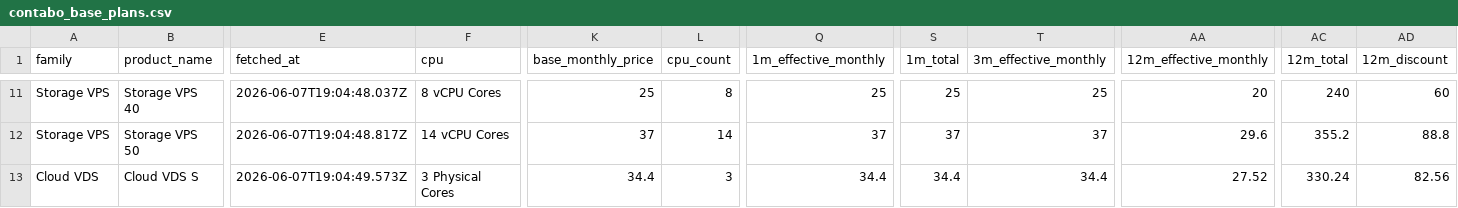
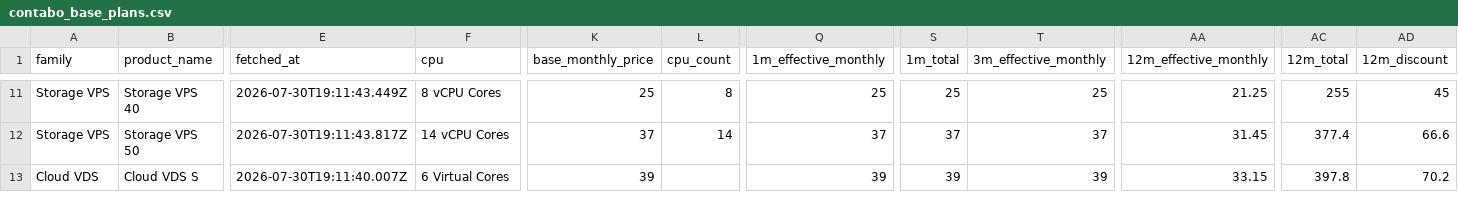
Before and after one commit to securiace-dev/contabo-pricing-scraper, a CSV file: data/output/contabo_base_plans.csv, drawn as a sheet; only a part is shown, gaps mark what is left out; the diff covers the shown part only; the diff names each change by its address in the sheet, - before the commit and + after, or states it on an @@ line.

```diff
--- a/data/output/contabo_base_plans.csv
+++ b/data/output/contabo_base_plans.csv
-E11 (fetched_at): 2026-06-07T19:04:48.037Z
+E11 (fetched_at): 2026-07-30T19:11:43.449Z
-AA11 (12m_effective_monthly): 20
+AA11 (12m_effective_monthly): 21.25
-AC11 (12m_total): 240
+AC11 (12m_total): 255
-AD11 (12m_discount): 60
+AD11 (12m_discount): 45
-E12 (fetched_at): 2026-06-07T19:04:48.817Z
+E12 (fetched_at): 2026-07-30T19:11:43.817Z
-AA12 (12m_effective_monthly): 29.6
+AA12 (12m_effective_monthly): 31.45
-AC12 (12m_total): 355.2
+AC12 (12m_total): 377.4
-AD12 (12m_discount): 88.8
+AD12 (12m_discount): 66.6
-E13 (fetched_at): 2026-06-07T19:04:49.573Z
+E13 (fetched_at): 2026-07-30T19:11:40.007Z
-F13 (cpu): 3 Physical Cores
+F13 (cpu): 6 Virtual Cores
-K13 (base_monthly_price): 34.4
+K13 (base_monthly_price): 39
-L13 (cpu_count): 3
+L13 (cpu_count): (empty)
-Q13 (1m_effective_monthly): 34.4
+Q13 (1m_effective_monthly): 39
-S13 (1m_total): 34.4
+S13 (1m_total): 39
-T13 (3m_effective_monthly): 34.4
+T13 (3m_effective_monthly): 39
-AA13 (12m_effective_monthly): 27.52
+AA13 (12m_effective_monthly): 33.15
-AC13 (12m_total): 330.24
+AC13 (12m_total): 397.8
-AD13 (12m_discount): 82.56
+AD13 (12m_discount): 70.2
```
Also changed, not shown: 120 edited cells elsewhere in this file, data/output/contabo_option_catalog.csv, 9 other files.
